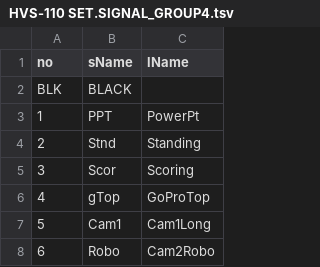
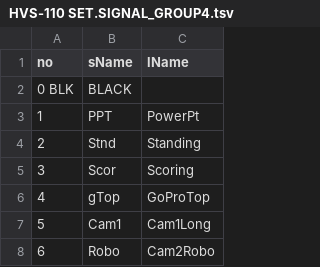
Before and after one commit to goseid/companion-module-fora-hvs, a TSV file: logs/HVS100/HVS-110 SET.SIGNAL_GROUP4.tsv, drawn as a sheet; only a part is shown.

```diff
--- a/logs/HVS100/HVS-110 SET.SIGNAL_GROUP4.tsv
+++ b/logs/HVS100/HVS-110 SET.SIGNAL_GROUP4.tsv
@@ -1,3 +1,3 @@
 no	sName	lName
-BLK 	 BLACK
+0   BLK 	 BLACK
 1	PPT 	PowerPt
```
Also changed, not shown: 7 other files.
